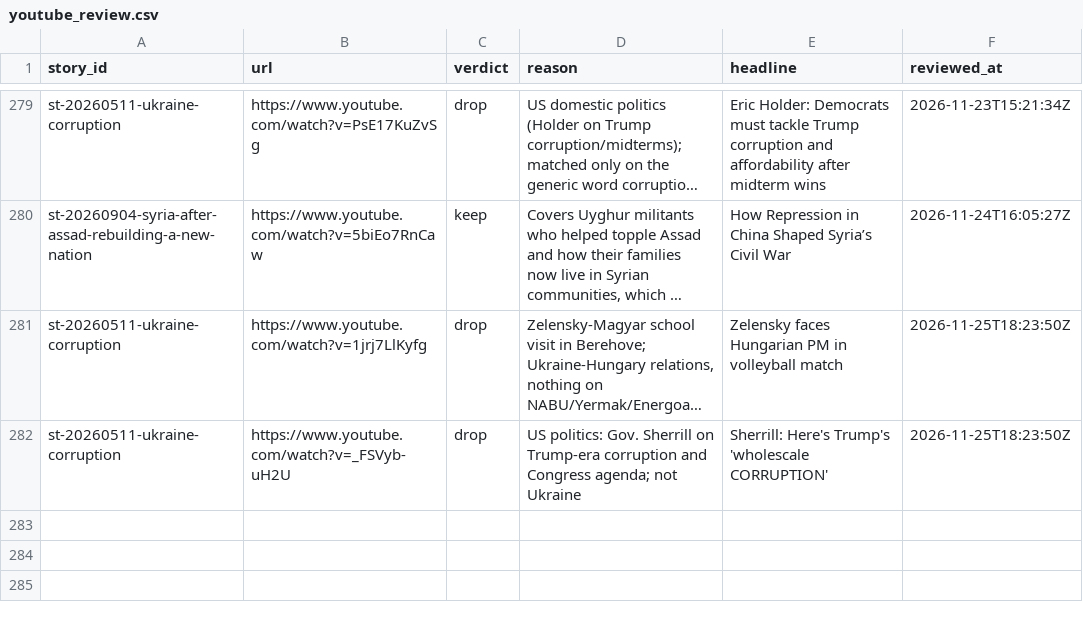
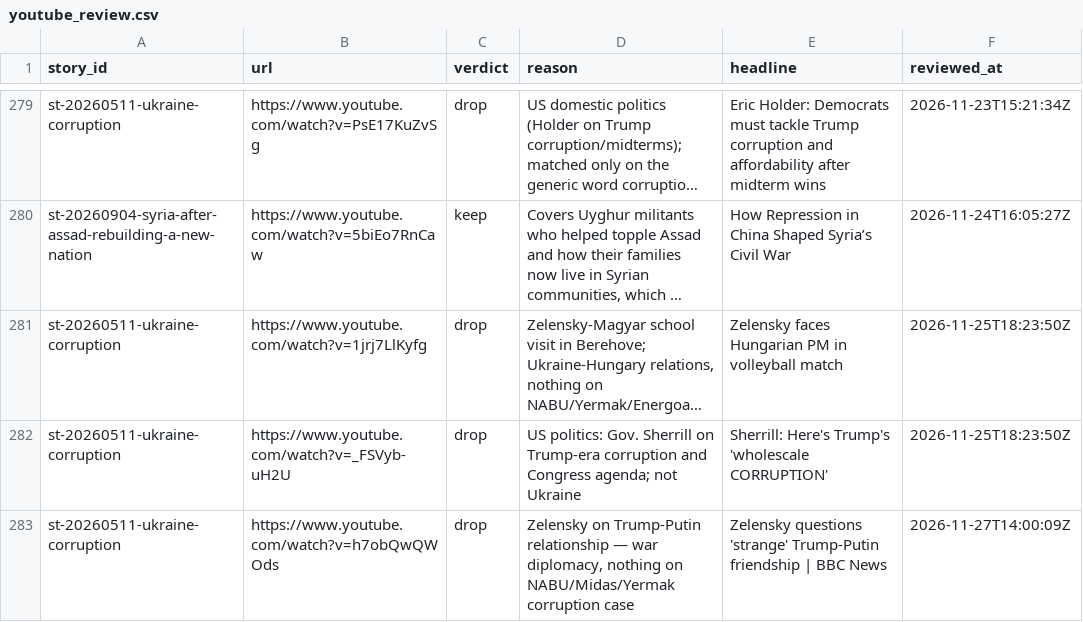
Before and after one commit to chiragr5241/Geopolitics, a CSV file: data/youtube_review.csv, drawn as a sheet; only a part is shown, gaps mark what is left out; long unchanged cells end in …; the diff names each change by its address in the sheet, - before the commit and + after, or states it on an @@ line.

```diff
--- a/data/youtube_review.csv
+++ b/data/youtube_review.csv
+row 283: st-20260511-ukraine-corruption | https://www.youtube.com/watch?v=h7obQwQWOds | drop | Zelensky on Trump-Putin relationship — war diplomacy, nothing on NABU/Midas/Yermak corruption case | Zelensky questions 'strange' Trump-Putin friendship | BBC News | 2026-11-27T14:00:09Z
```
Also changed, not shown: data/sources.csv, 3 other files.
